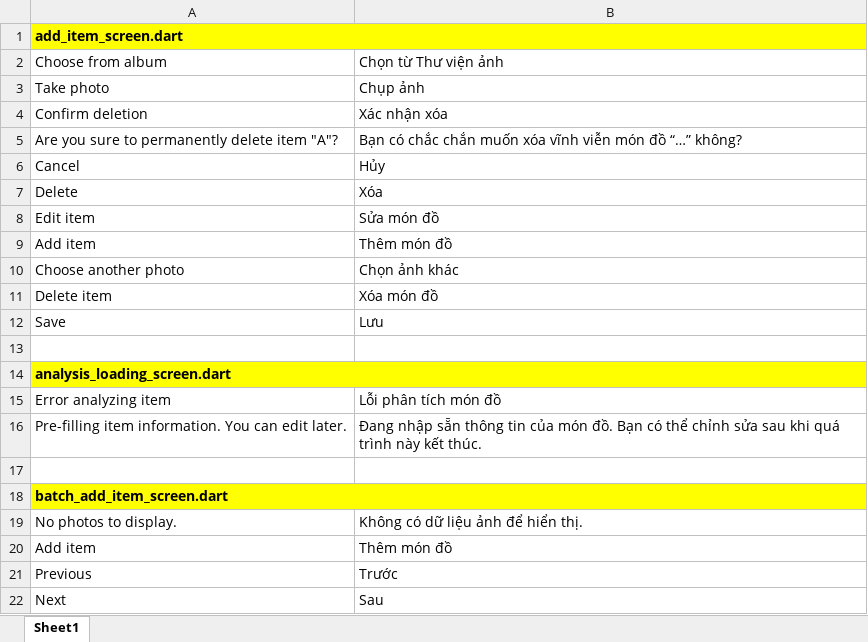
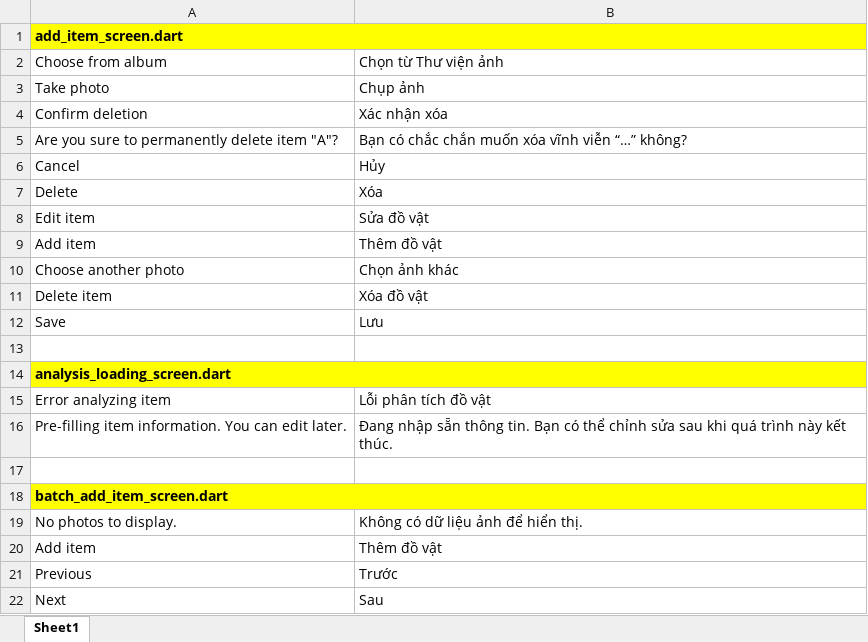
Before and after one commit to minhdatvn/MinCloset, an Excel workbook: _UI Language.xlsx, sheet Sheet1, drawn as a sheet; only a part is shown; values as stored, in another font and other column widths than the file's, no borders; the diff covers the shown part only; the diff names each change by its address in the sheet, - before the commit and + after, or states it on an @@ line.

```diff
--- a/_UI Language.xlsx (sheet Sheet1)
+++ b/_UI Language.xlsx (sheet Sheet1)
-B5: …vĩnh viễn món đồ “…” không?
+B5: …vĩnh viễn “…” không?
-B8: Sửa món đồ
+B8: Sửa đồ vật
-B9: Thêm món đồ
+B9: Thêm đồ vật
-B11: Xóa món đồ
+B11: Xóa đồ vật
-B15: Lỗi phân tích món đồ
+B15: Lỗi phân tích đồ vật
-B16: …sẵn thông tin của món đồ. Bạn có…
+B16: …sẵn thông tin. Bạn có…
-B20: Thêm món đồ
+B20: Thêm đồ vật
```
Also changed, not shown: 17 added rows and 2 edited cells elsewhere in this sheet, 1 other file.
